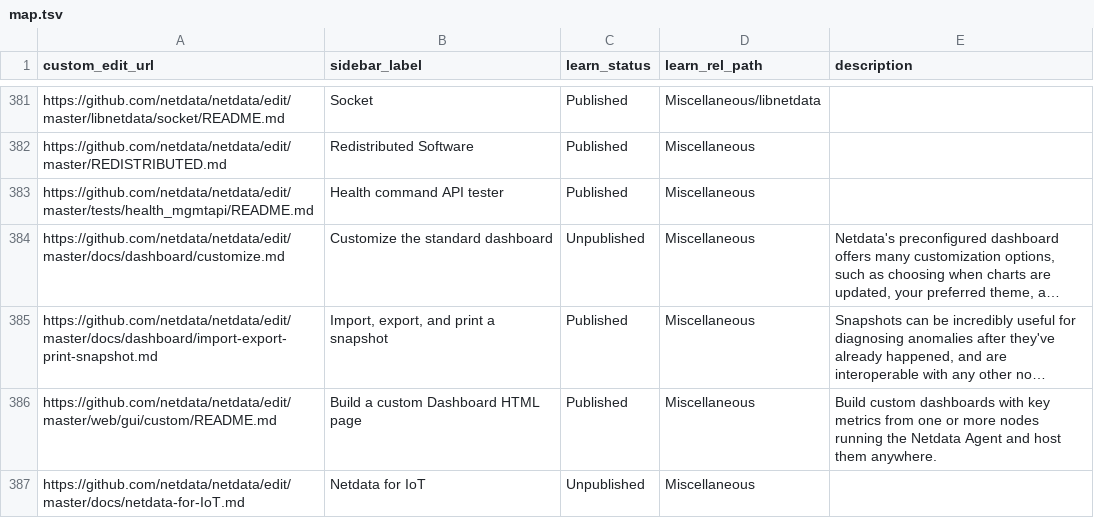
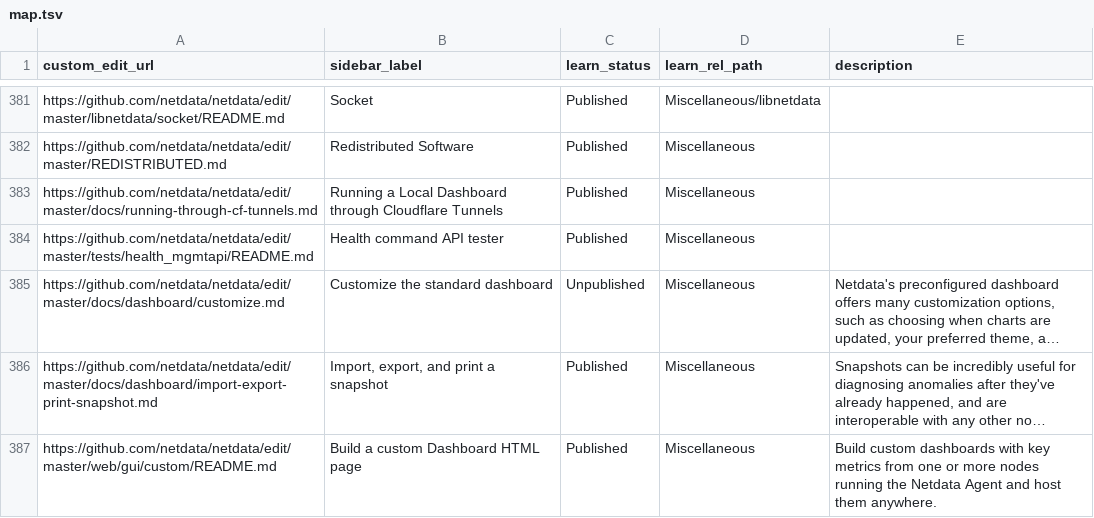
Before and after one commit to netdata/learn, a TSV file: map.tsv, drawn as a sheet; only a part is shown, gaps mark what is left out; the shorter side is filled out with more unchanged rows; long unchanged cells end in ….

Commit message:
Update map.tsv

```diff
--- a/map.tsv
+++ b/map.tsv
@@ -382,2 +382,3 @@ https://github.com/netdata/netdata/edit/master/libnetdata/socket/README.md	Socke
 https://github.com/netdata/netdata/edit/master/REDISTRIBUTED.md	Redistributed Software	Published	Miscellaneous	
+https://github.com/netdata/netdata/edit/master/docs/running-through-cf-tunnels.md	Running a Local Dashboard through Cloudflare Tunnels	Published	Miscellaneous	
 https://github.com/netdata/netdata/edit/master/tests/health_mgmtapi/README.md	Health command API tester	Published	Miscellaneous	
```
